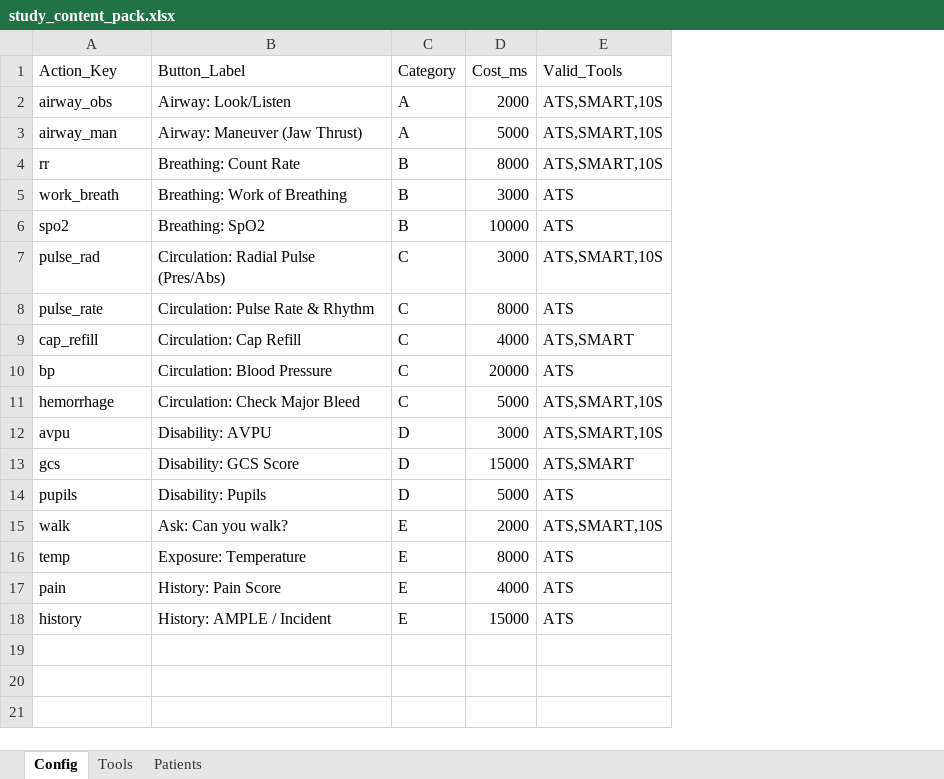
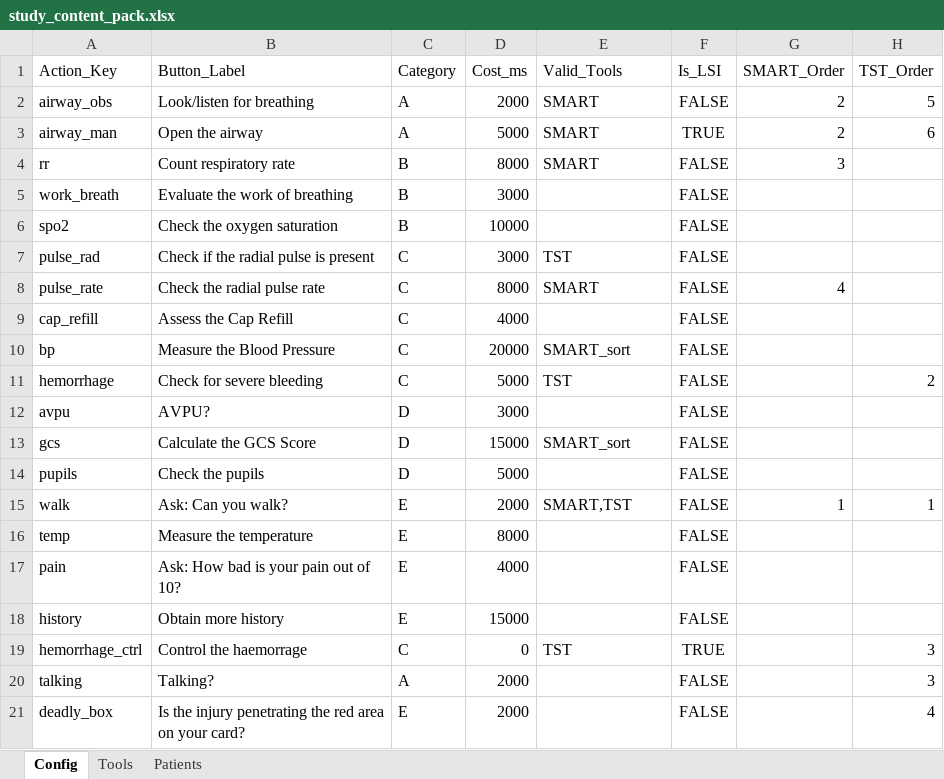
Before and after one commit to wakanga/3-Triage-Evaluation-study, an Excel workbook: config/study_content_pack.xlsx, sheet Config, drawn as a sheet; values as stored, in another font and other column widths than the file's, no borders; charts and pictures and table styles not drawn; the diff names each change by its address in the sheet, - before the commit and + after, or states it on an @@ line.

Commit message:
feat: Introduce external Excel configuration, Google Sheets integration, and modular UI components for an enhanced action grid and patient display.

```diff
--- a/config/study_content_pack.xlsx (sheet Config)
+++ b/config/study_content_pack.xlsx (sheet Config)
+column F (Is_LSI), rows 2-18: FALSE | TRUE | FALSE | FALSE | FALSE | FALSE | FALSE | FALSE | FALSE | FALSE | FALSE | FALSE | FALSE | FALSE | FALSE | FALSE | FALSE
+column G (SMART_Order), rows 2-15: 2 | 2 | 3 |  |  |  | 4 |  |  |  |  |  |  | 1
+column H (TST_Order), rows 2-15: 5 | 6 |  |  |  |  |  |  |  | 2 |  |  |  | 1
-B2 (Button_Label): Airway: Look/Listen
+B2 (Button_Label): Look/listen for breathing
-E2:E4 (Valid_Tools): ATS,SMART,10S
+E2:E4 (Valid_Tools): SMART
-B3 (Button_Label): Airway: Maneuver (Jaw Thrust)
+B3 (Button_Label): Open the airway
-B4 (Button_Label): Breathing: Count Rate
+B4 (Button_Label): Count respiratory rate
-B5 (Button_Label): Breathing: Work of Breathing
+B5 (Button_Label): Evaluate the work of breathing
-E5:E6 (Valid_Tools): ATS
+E5:E6 (Valid_Tools): (empty)
-B6 (Button_Label): Breathing: SpO2
+B6 (Button_Label): Check the oxygen saturation
-B7 (Button_Label): Circulation: Radial Pulse (Pres/Abs)
+B7 (Button_Label): Check if the radial pulse is present
-E7 (Valid_Tools): ATS,SMART,10S
+E7 (Valid_Tools): TST
-B8 (Button_Label): Circulation: Pulse Rate & Rhythm
+B8 (Button_Label): Check the radial pulse rate
-E8 (Valid_Tools): ATS
+E8 (Valid_Tools): SMART
-B9 (Button_Label): Circulation: Cap Refill
+B9 (Button_Label): Assess the Cap Refill
-E9 (Valid_Tools): ATS,SMART
+E9 (Valid_Tools): (empty)
-B10 (Button_Label): Circulation: Blood Pressure
+B10 (Button_Label): Measure the Blood Pressure
-E10 (Valid_Tools): ATS
+E10 (Valid_Tools): SMART_sort
-B11 (Button_Label): Circulation: Check Major Bleed
+B11 (Button_Label): Check for severe bleeding
-E11 (Valid_Tools): ATS,SMART,10S
+E11 (Valid_Tools): TST
-B12 (Button_Label): Disability: AVPU
+B12 (Button_Label): AVPU?
-E12 (Valid_Tools): ATS,SMART,10S
+E12 (Valid_Tools): (empty)
-B13 (Button_Label): Disability: GCS Score
+B13 (Button_Label): Calculate the GCS Score
-E13 (Valid_Tools): ATS,SMART
+E13 (Valid_Tools): SMART_sort
-B14 (Button_Label): Disability: Pupils
+B14 (Button_Label): Check the pupils
-E14 (Valid_Tools): ATS
+E14 (Valid_Tools): (empty)
-E15 (Valid_Tools): ATS,SMART,10S
+E15 (Valid_Tools): SMART,TST
-B16 (Button_Label): Exposure: Temperature
+B16 (Button_Label): Measure the temperature
-E16:E18 (Valid_Tools): ATS
+E16:E18 (Valid_Tools): (empty)
-B17 (Button_Label): History: Pain Score
+B17 (Button_Label): Ask: How bad is your pain out of 10?
-B18 (Button_Label): History: AMPLE / Incident
+B18 (Button_Label): Obtain more history
+row 19: hemorrhage_ctrl | Control the haemorrage | C | 0 | TST | TRUE |  | 3
+row 20: talking | Talking? | A | 2000 |  | FALSE |  | 3
+row 21: deadly_box | Is the injury penetrating the red area on your card? | E | 2000 |  | FALSE |  | 4
```
Also changed, not shown: sheet Patients, sheet Tools, 9 other files.
